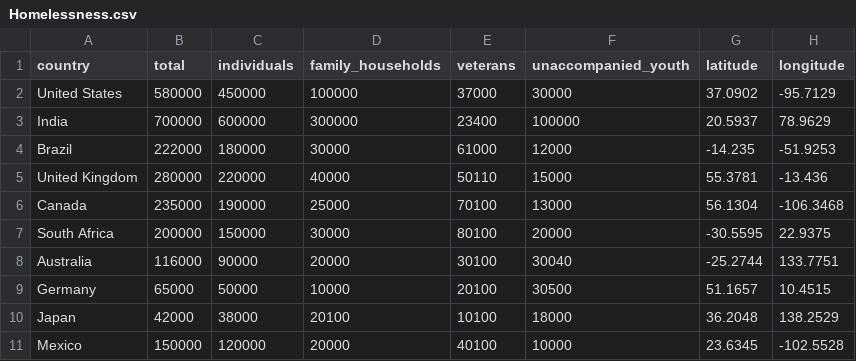
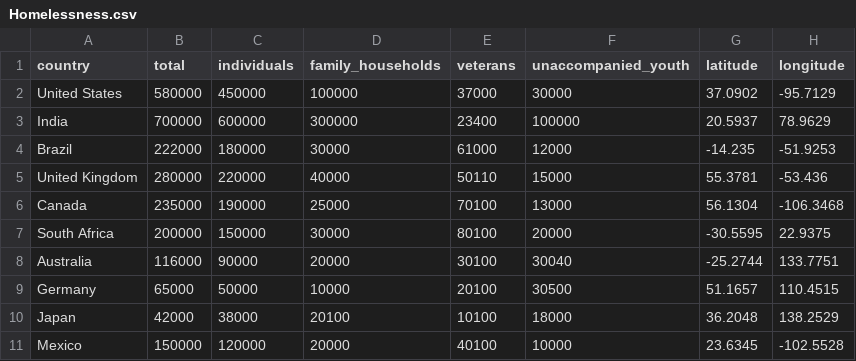
Before and after one commit to szs2/IE6600Project2, a CSV file: Data/Homelessness.csv, drawn as a sheet.

Commit message:
change data set

```diff
--- a/Data/Homelessness.csv
+++ b/Data/Homelessness.csv
@@ -4,3 +4,3 @@ India,700000,600000,300000,23400,100000,20.5937,78.9629
 Brazil,222000,180000,30000,61000,12000,-14.235,-51.9253
-United Kingdom,280000,220000,40000,50110,15000,55.3781,-13.436
+United Kingdom,280000,220000,40000,50110,15000,55.3781,-53.436
 Canada,235000,190000,25000,70100,13000,56.1304,-106.3468
@@ -8,3 +8,3 @@ South Africa,200000,150000,30000,80100,20000,-30.5595,22.9375
 Australia,116000,90000,20000,30100,30040,-25.2744,133.7751
-Germany,65000,50000,10000,20100,30500,51.1657,10.4515
+Germany,65000,50000,10000,20100,30500,51.1657,110.4515
 Japan,42000,38000,20100,10100,18000,36.2048,138.2529
```
